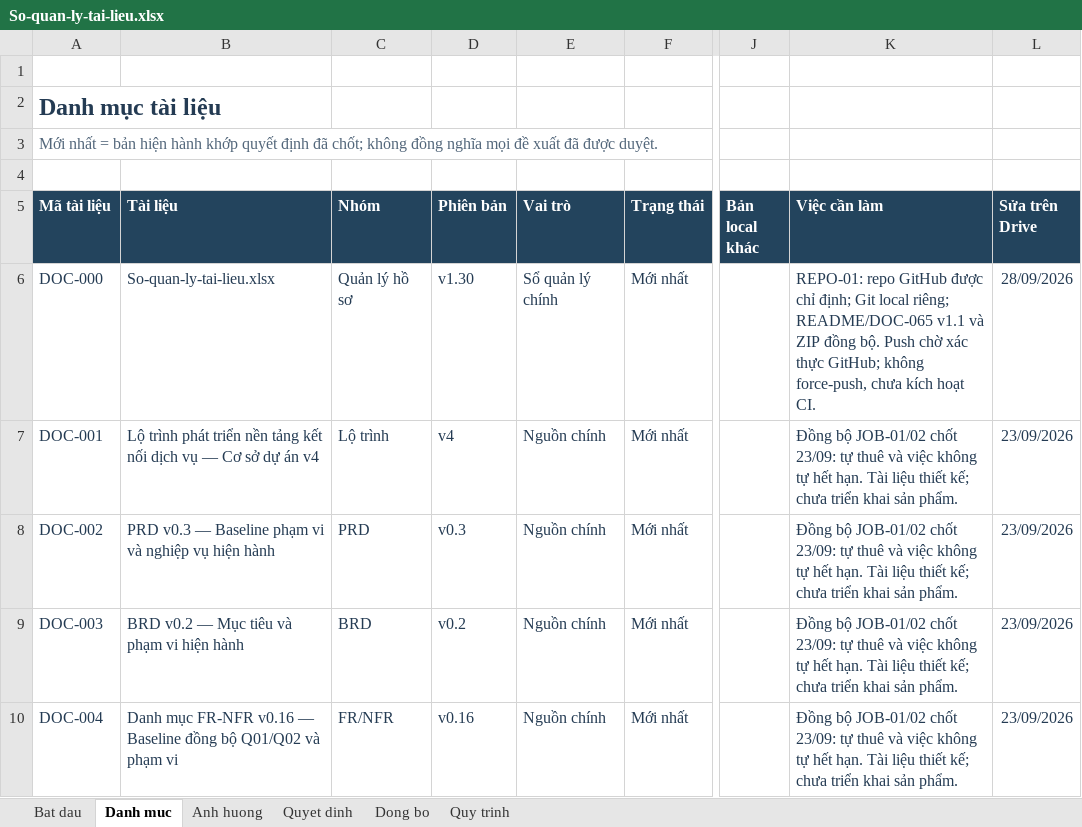
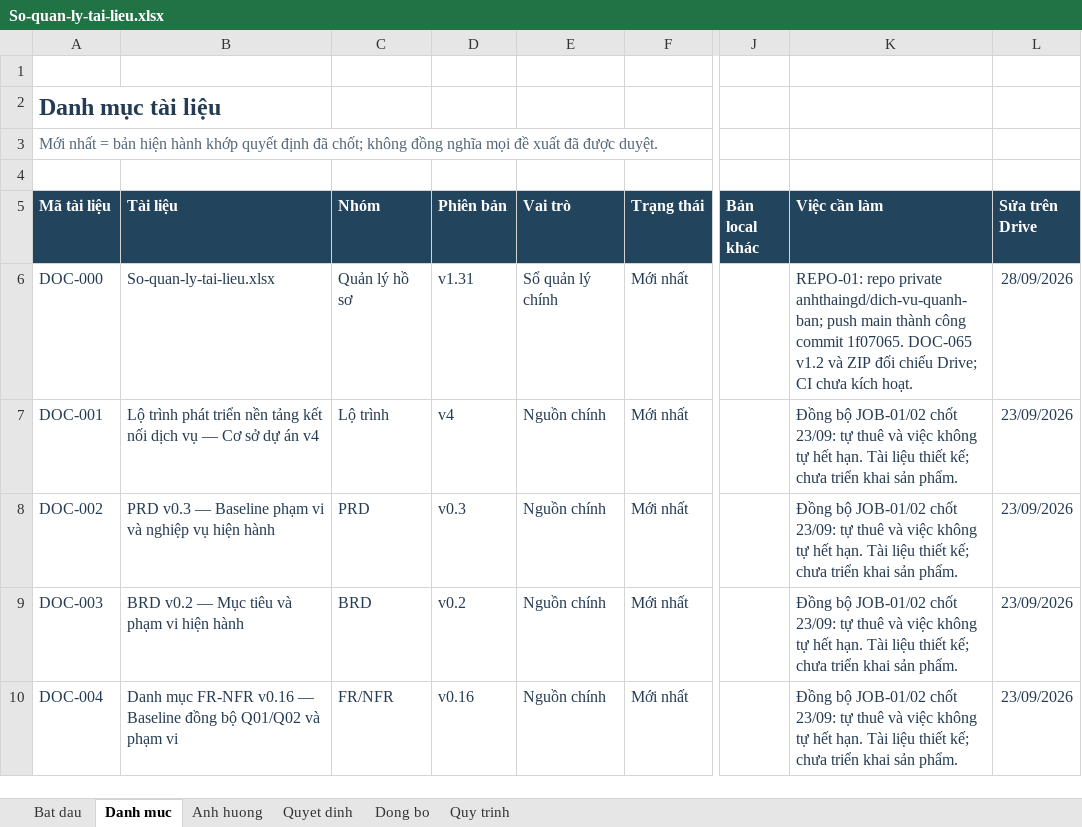
Before and after one commit to anhthaingd/dich-vu-quanh-ban, an Excel workbook: docs/project-control/So-quan-ly-tai-lieu.xlsx, sheet Danh muc, drawn as a sheet; only a part is shown, gaps mark what is left out; values as stored, in another font and other column widths than the file's, no borders; conditional formats and table styles not drawn; the diff covers the shown part only; the diff names each change by its address in the sheet, - before the commit and + after, or states it on an @@ line.

```diff
--- a/docs/project-control/So-quan-ly-tai-lieu.xlsx (sheet Danh muc)
+++ b/docs/project-control/So-quan-ly-tai-lieu.xlsx (sheet Danh muc)
-D6 (Phiên bản): v1.30
+D6 (Phiên bản): v1.31
-K6 (Việc cần làm): REPO-01: repo GitHub được chỉ định; Git local riêng; README/DOC-065 v1.1 và ZIP đồng bộ. Push chờ xác thực GitHub; không force-push, chưa kích hoạt CI.
+K6 (Việc cần làm): REPO-01: repo private anhthaingd/dich-vu-quanh-ban; push main thành công commit 1f07065. DOC-065 v1.2 và ZIP đối chiếu Drive; CI chưa kích hoạt.
```
Also changed, not shown: 5 edited cells elsewhere in this sheet, sheet Dong bo, sheet Bat dau, sheet Quyet dinh, 3 other files.
